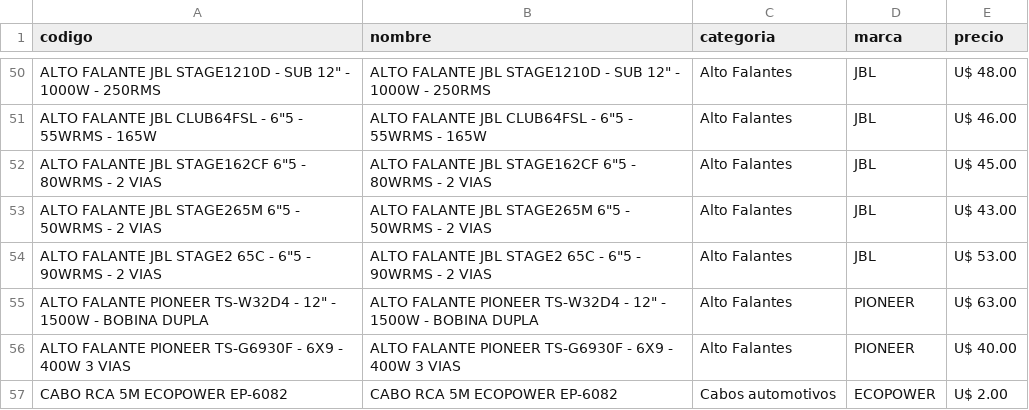
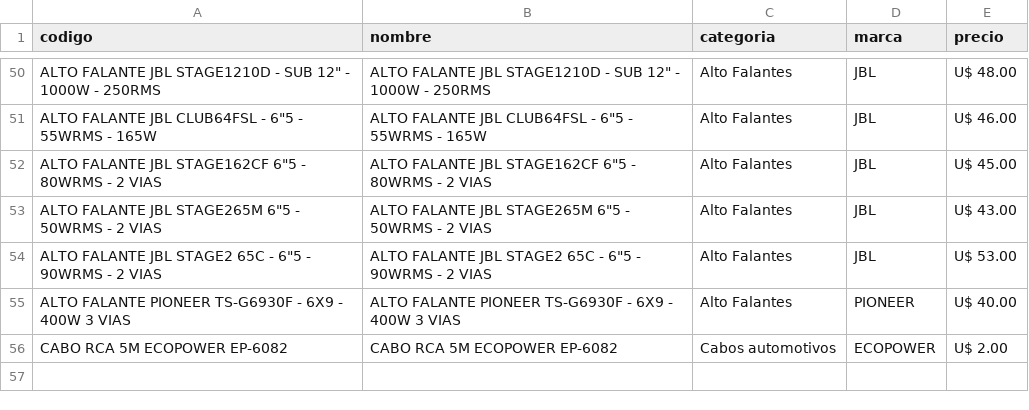
Before and after one commit to Gabrieluz1985/monitor-tcheloco, a CSV file: productos_tche_anterior.csv, drawn as a sheet; only a part is shown, gaps mark what is left out; the diff names each change by its address in the sheet, - before the commit and + after, or states it on an @@ line.

```diff
--- a/productos_tche_anterior.csv
+++ b/productos_tche_anterior.csv
-row 55: ALTO FALANTE PIONEER TS-W32D4 - 12" - 1500W - BOBINA DUPLA | ALTO FALANTE PIONEER TS-W32D4 - 12" - 1500W - BOBINA DUPLA | Alto Falantes | PIONEER | U$ 63.00
```
